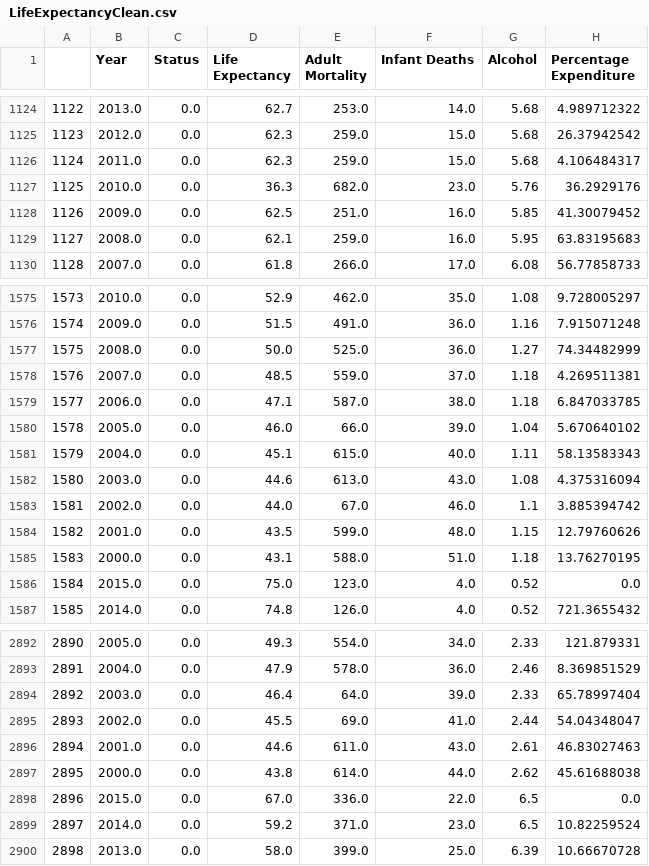
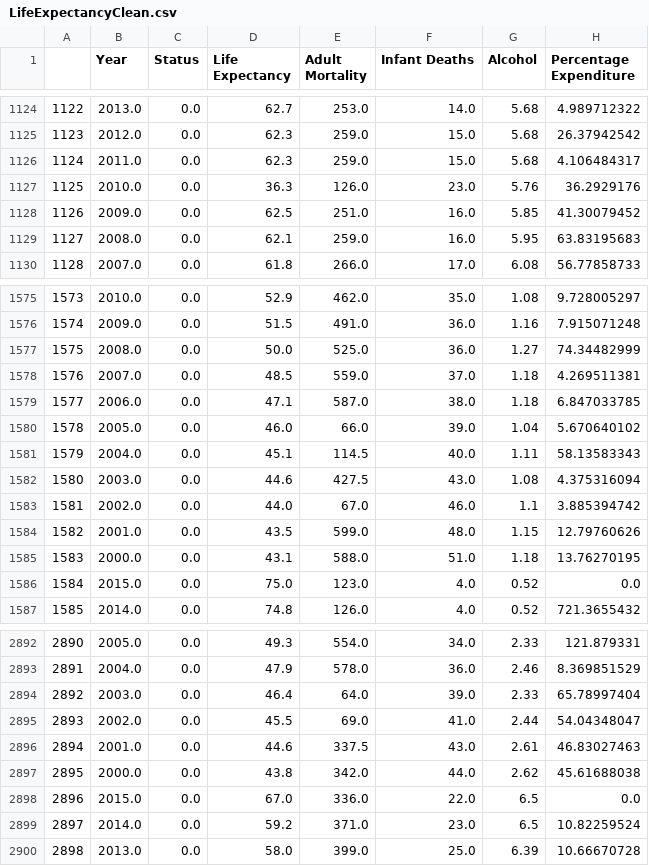
Before and after one commit to sophieharman/Volume-3-LifeExpectancyProject, a CSV file: LifeExpectancyClean.csv, drawn as a sheet; only a part is shown, gaps mark what is left out; the diff covers the shown part only; the diff names each change by its address in the sheet, - before the commit and + after, or states it on an @@ line.

Commit message:
Out of Range Adult Mortality Values Fixed

```diff
--- a/LifeExpectancyClean.csv
+++ b/LifeExpectancyClean.csv
-E1127 (Adult Mortality): 682.0
+E1127 (Adult Mortality): 126.0
-E1581 (Adult Mortality): 615.0
+E1581 (Adult Mortality): 114.5
-E1582 (Adult Mortality): 613.0
+E1582 (Adult Mortality): 427.5
-E2896 (Adult Mortality): 611.0
+E2896 (Adult Mortality): 337.5
-E2897 (Adult Mortality): 614.0
+E2897 (Adult Mortality): 342.0
```
Also changed, not shown: 17 edited cells elsewhere in this file, 1 other file.
